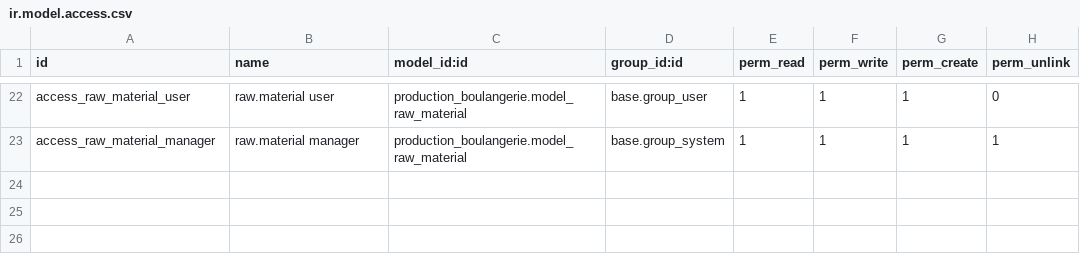
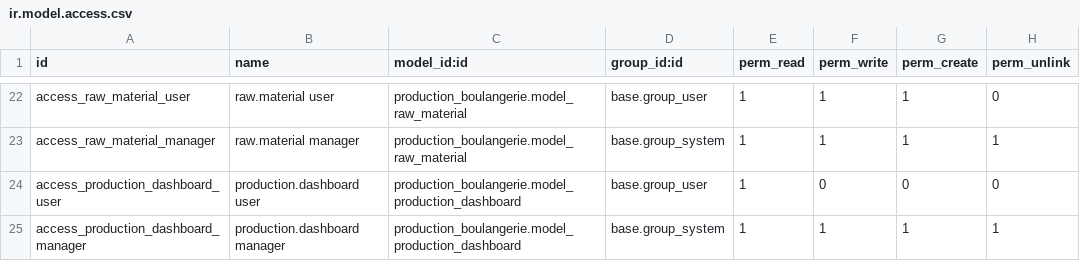
Before and after one commit to devdouanla/custom_addons, a CSV file: production_boulangerie/security/ir.model.access.csv, drawn as a sheet; only a part is shown, gaps mark what is left out.

```diff
--- a/production_boulangerie/security/ir.model.access.csv
+++ b/production_boulangerie/security/ir.model.access.csv
@@ -23 +23,3 @@ access_raw_material_user,raw.material user,production_boulangerie.model_raw_mate
 access_raw_material_manager,raw.material manager,production_boulangerie.model_raw_material,base.group_system,1,1,1,1
+access_production_dashboard_user,production.dashboard user,production_boulangerie.model_production_dashboard,base.group_user,1,0,0,0
+access_production_dashboard_manager,production.dashboard manager,production_boulangerie.model_production_dashboard,base.group_system,1,1,1,1
```
Also changed, not shown: 5 other files.
